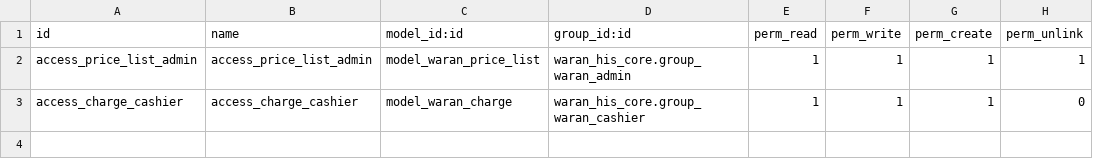
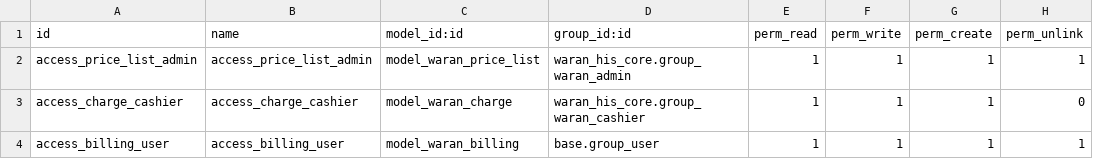
Before and after one commit to mrkztijaabo-glitch/Waran-hosp, a CSV file: addons/waran_his_billing/security/ir.model.access.csv, drawn as a sheet.

```diff
--- a/addons/waran_his_billing/security/ir.model.access.csv
+++ b/addons/waran_his_billing/security/ir.model.access.csv
@@ -3 +3,2 @@ access_price_list_admin,access_price_list_admin,model_waran_price_list,waran_his
 access_charge_cashier,access_charge_cashier,model_waran_charge,waran_his_core.group_waran_cashier,1,1,1,0
+access_billing_user,access_billing_user,model_waran_billing,base.group_user,1,1,1,1
```
Also changed, not shown: addons/waran_his_lab/security/ir.model.access.csv, addons/waran_his_pharmacy/security/ir.model.access.csv, 13 other files.
